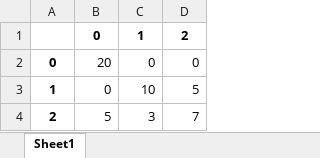
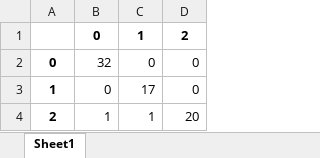
Before and after one commit to Reuben-Stephen-John/GCN-Analysis-Diagnosis-for-Schizophrenia-, an Excel workbook: metrics/SageNet/model_confusion_matrix_sagenet_sentences.xlsx, sheet Sheet1, drawn as a sheet; values as stored, in another font and other column widths than the file's, no borders; the diff names each change by its address in the sheet, - before the commit and + after, or states it on an @@ line.

```diff
--- a/metrics/SageNet/model_confusion_matrix_sagenet_sentences.xlsx (sheet Sheet1)
+++ b/metrics/SageNet/model_confusion_matrix_sagenet_sentences.xlsx (sheet Sheet1)
-B2: 20
+B2: 32
-C3: 10
+C3: 17
-D3: 5
+D3: 0
-B4: 5
+B4: 1
-C4: 3
+C4: 1
-D4: 7
+D4: 20
```
Also changed, not shown: metrics/GCN/model_classif_report_GCN_sentences.xlsx, metrics/GCN/model_confusion_matrix_GCN_sentences.xlsx, 30 other files.
